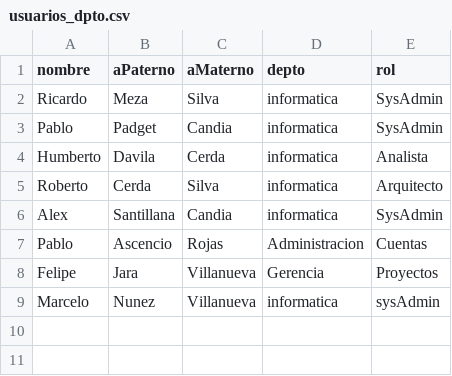
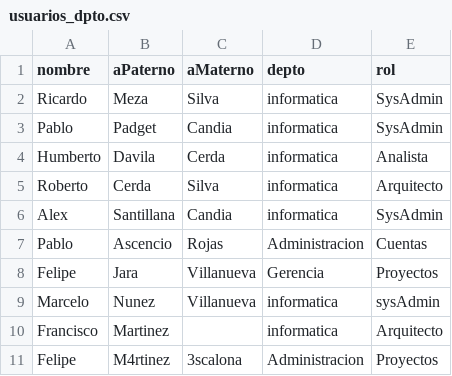
Before and after one commit to ed00m/Mayordomo, a CSV file: Usuarios/data/usuarios_dpto.csv, drawn as a sheet; the diff names each change by its address in the sheet, - before the commit and + after, or states it on an @@ line.

Commit message:
new data

```diff
--- a/Usuarios/data/usuarios_dpto.csv
+++ b/Usuarios/data/usuarios_dpto.csv
+row 10: Francisco | Martinez |  | informatica | Arquitecto
+row 11: Felipe | M4rtinez | 3scalona | Administracion | Proyectos
```
